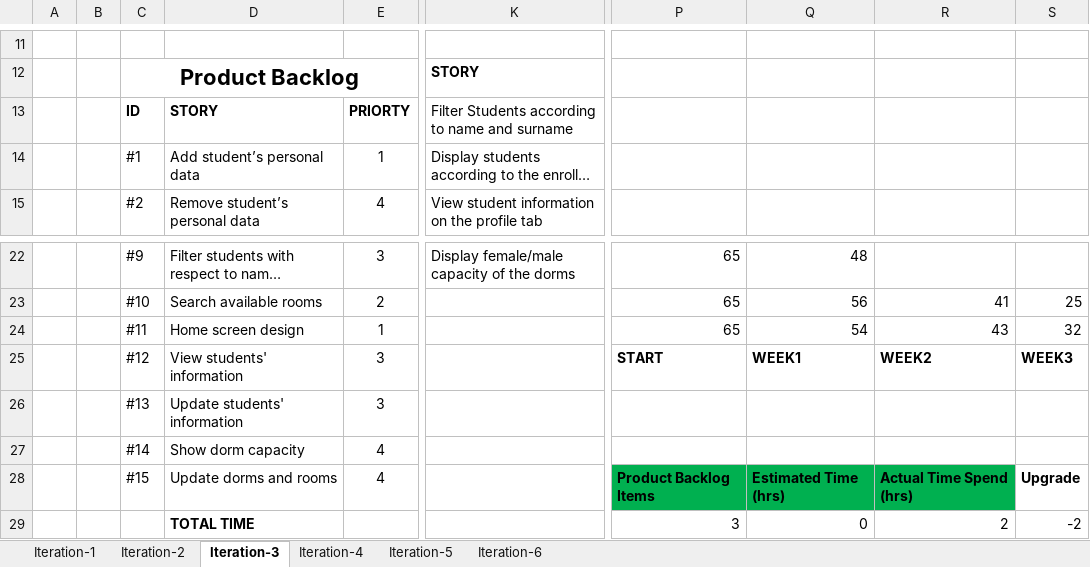
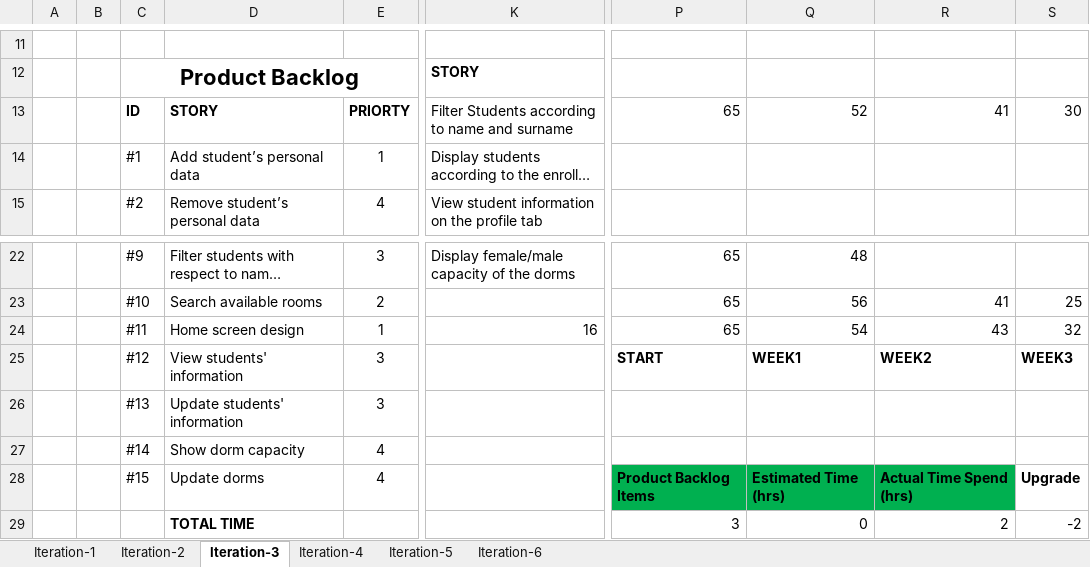
Before and after one commit to erdikoch/Dormitory-Management-System-Cs476, an Excel workbook: Documents/Product Backlog.xlsx, sheet Iteration-3, drawn as a sheet; only a part is shown, gaps mark what is left out; long unchanged cells end in …; values as stored, in another font and other column widths than the file's, no borders; charts and pictures not drawn; the diff names each change by its address in the sheet, - before the commit and + after, or states it on an @@ line.

```diff
--- a/Documents/Product Backlog.xlsx (sheet Iteration-3)
+++ b/Documents/Product Backlog.xlsx (sheet Iteration-3)
-P13: (empty)
+P13: 65
-Q13: (empty)
+Q13: 52
-R13: (empty)
+R13: 41
-S13: (empty)
+S13: 30
-K24: (empty)
+K24: 16
-D28: Update dorms and rooms
+D28: Update dorms
```
Also changed, not shown: sheet Iteration-6, sheet Iteration-5, sheet Iteration-4, charts or pictures.
